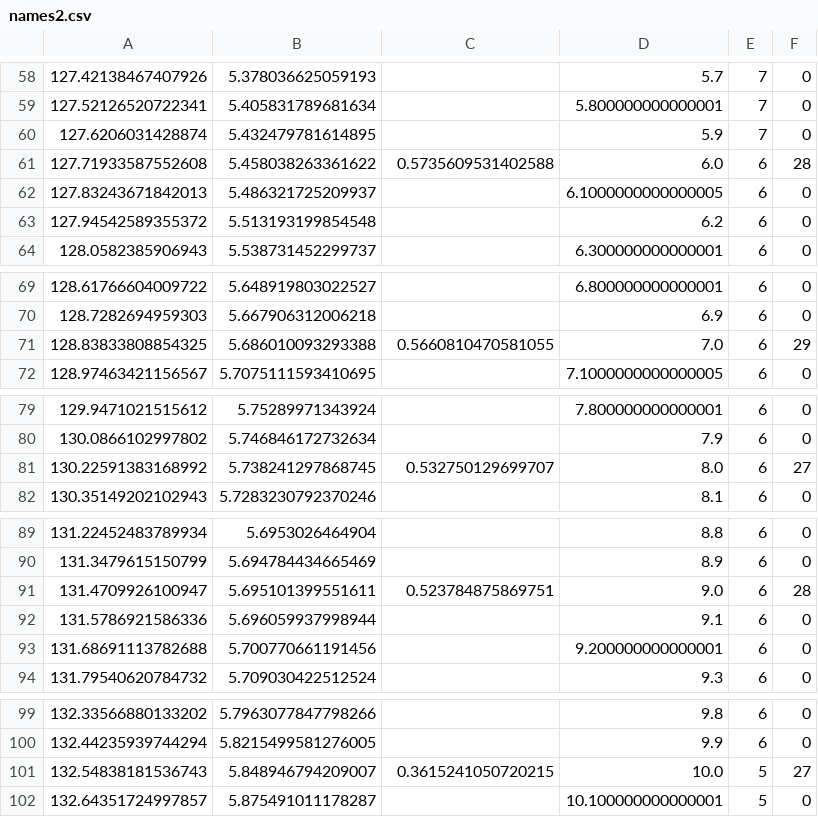
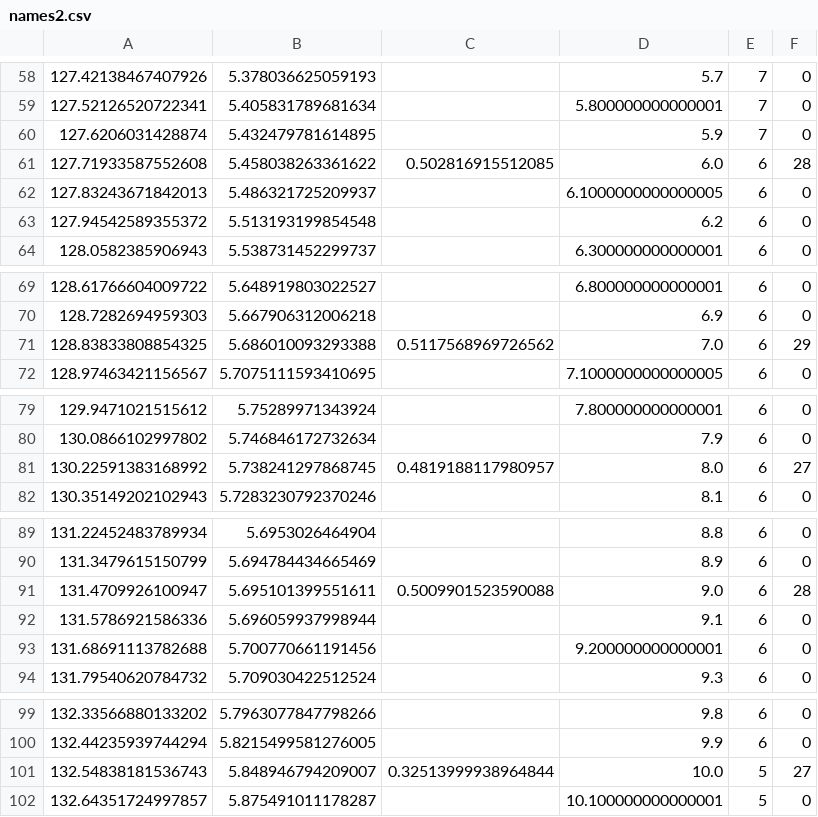
Before and after one commit to kmmille/path-planning, a CSV file: names2.csv, drawn as a sheet; only a part is shown, gaps mark what is left out; the diff covers the shown part only.

```diff
--- a/names2.csv
+++ b/names2.csv
@@ -60,3 +60,3 @@
 127.6206031428874,5.432479781614895,,5.9,7,0
-127.71933587552608,5.458038263361622,0.5735609531402588,6.0,6,28
+127.71933587552608,5.458038263361622,0.502816915512085,6.0,6,28
 127.83243671842013,5.486321725209937,,6.1000000000000005,6,0
@@ -70,3 +70,3 @@
 128.7282694959303,5.667906312006218,,6.9,6,0
-128.83833808854325,5.686010093293388,0.5660810470581055,7.0,6,29
+128.83833808854325,5.686010093293388,0.5117568969726562,7.0,6,29
 128.97463421156567,5.7075111593410695,,7.1000000000000005,6,0
@@ -80,3 +80,3 @@
 130.0866102997802,5.746846172732634,,7.9,6,0
-130.22591383168992,5.738241297868745,0.532750129699707,8.0,6,27
+130.22591383168992,5.738241297868745,0.4819188117980957,8.0,6,27
 130.35149202102943,5.7283230792370246,,8.1,6,0
@@ -90,3 +90,3 @@
 131.3479615150799,5.694784434665469,,8.9,6,0
-131.4709926100947,5.695101399551611,0.523784875869751,9.0,6,28
+131.4709926100947,5.695101399551611,0.5009901523590088,9.0,6,28
 131.5786921586336,5.696059937998944,,9.1,6,0
@@ -100,3 +100,3 @@
 132.44235939744294,5.8215499581276005,,9.9,6,0
-132.54838181536743,5.848946794209007,0.3615241050720215,10.0,5,27
+132.54838181536743,5.848946794209007,0.32513999938964844,10.0,5,27
 132.64351724997857,5.875491011178287,,10.100000000000001,5,0
```
Also changed, not shown: 17 edited cells elsewhere in this file, 11 other files.
